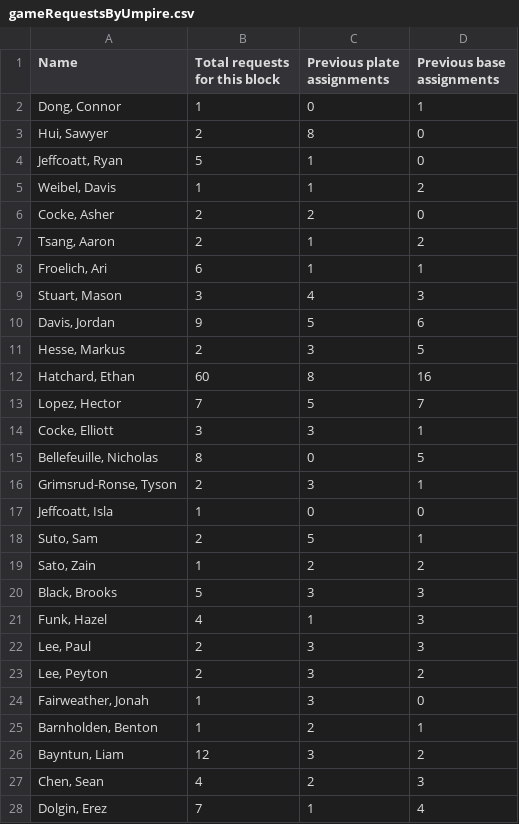
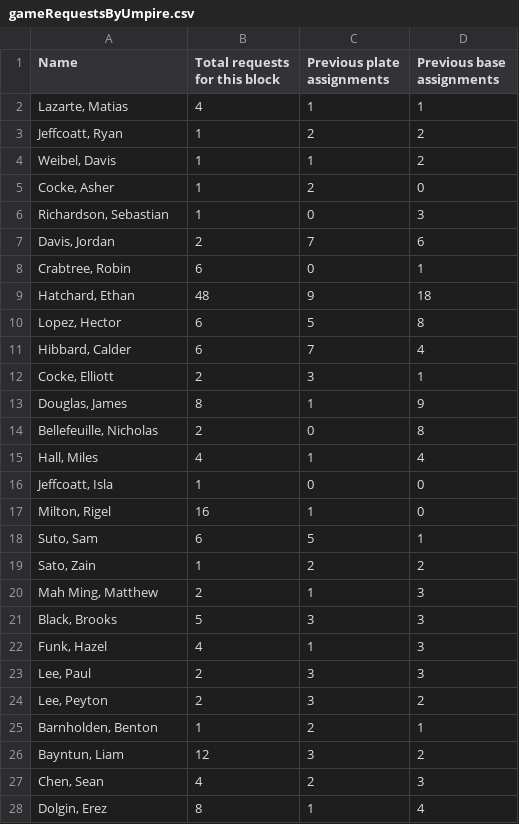
Before and after one commit to JamesFairweather/FieldLocExport, a CSV file: AutoAssign/gameRequestsByUmpire.csv, drawn as a sheet; only a part is shown; the diff covers the shown part only.

```diff
--- a/AutoAssign/gameRequestsByUmpire.csv
+++ b/AutoAssign/gameRequestsByUmpire.csv
@@ -1,20 +1,21 @@
 Name,Total requests for this block,Previous plate assignments,Previous base assignments
-"Dong, Connor",1,0,1
-"Hui, Sawyer",2,8,0
-"Jeffcoatt, Ryan",5,1,0
+"Lazarte, Matias",4,1,1
+"Jeffcoatt, Ryan",1,2,2
 "Weibel, Davis",1,1,2
-"Cocke, Asher",2,2,0
-"Tsang, Aaron",2,1,2
-"Froelich, Ari",6,1,1
-"Stuart, Mason",3,4,3
-"Davis, Jordan",9,5,6
-"Hesse, Markus",2,3,5
-"Hatchard, Ethan",60,8,16
-"Lopez, Hector",7,5,7
-"Cocke, Elliott",3,3,1
-"Bellefeuille, Nicholas",8,0,5
-"Grimsrud-Ronse, Tyson",2,3,1
+"Cocke, Asher",1,2,0
+"Richardson, Sebastian",1,0,3
+"Davis, Jordan",2,7,6
+"Crabtree, Robin",6,0,1
+"Hatchard, Ethan",48,9,18
+"Lopez, Hector",6,5,8
+"Hibbard, Calder",6,7,4
+"Cocke, Elliott",2,3,1
+"Douglas, James",8,1,9
+"Bellefeuille, Nicholas",2,0,8
+"Hall, Miles",4,1,4
 "Jeffcoatt, Isla",1,0,0
-"Suto, Sam",2,5,1
+"Milton, Rigel",16,1,0
+"Suto, Sam",6,5,1
 "Sato, Zain",1,2,2
+"Mah Ming, Matthew",2,1,3
 "Black, Brooks",5,3,3
@@ -23,3 +24,2 @@ Name,Total requests for this block,Previous plate assignments,Previous base assi
 "Lee, Peyton",2,3,2
-"Fairweather, Jonah",1,3,0
 "Barnholden, Benton",1,2,1
@@ -27,2 +27,2 @@ Name,Total requests for this block,Previous plate assignments,Previous base assi
 "Chen, Sean",4,2,3
-"Dolgin, Erez",7,1,4
+"Dolgin, Erez",8,1,4
```
Also changed, not shown: 6 added rows, 2 removed rows and 7 edited cells elsewhere in this file, AutoAssign/gamesToAssign.csv.
